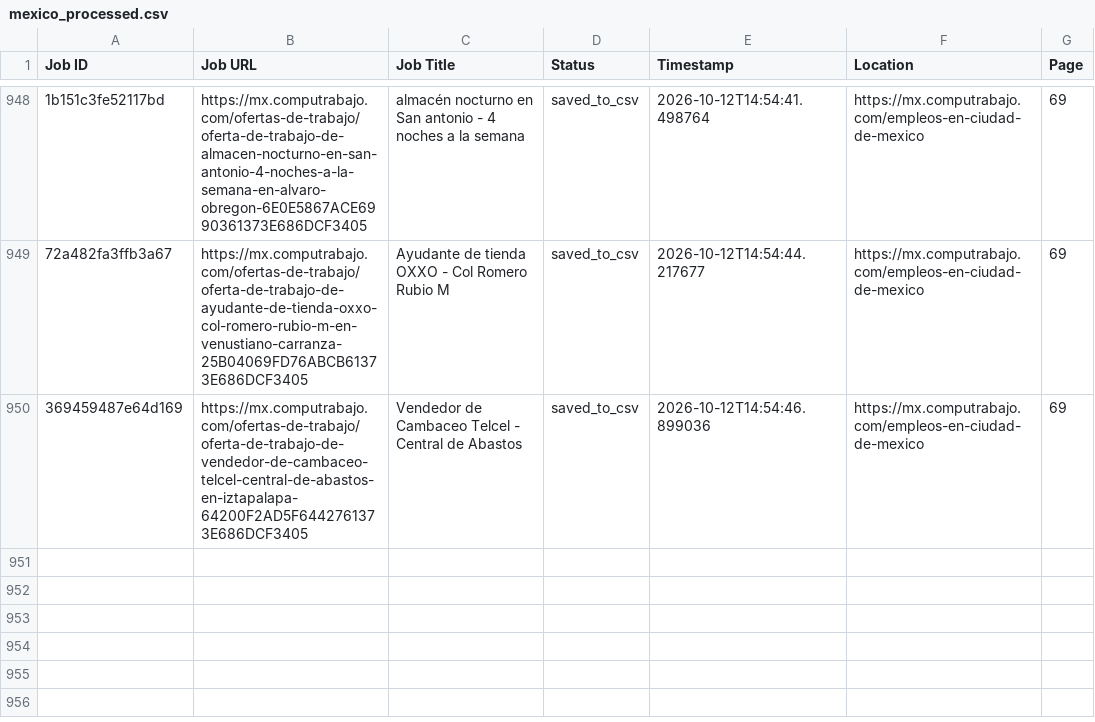
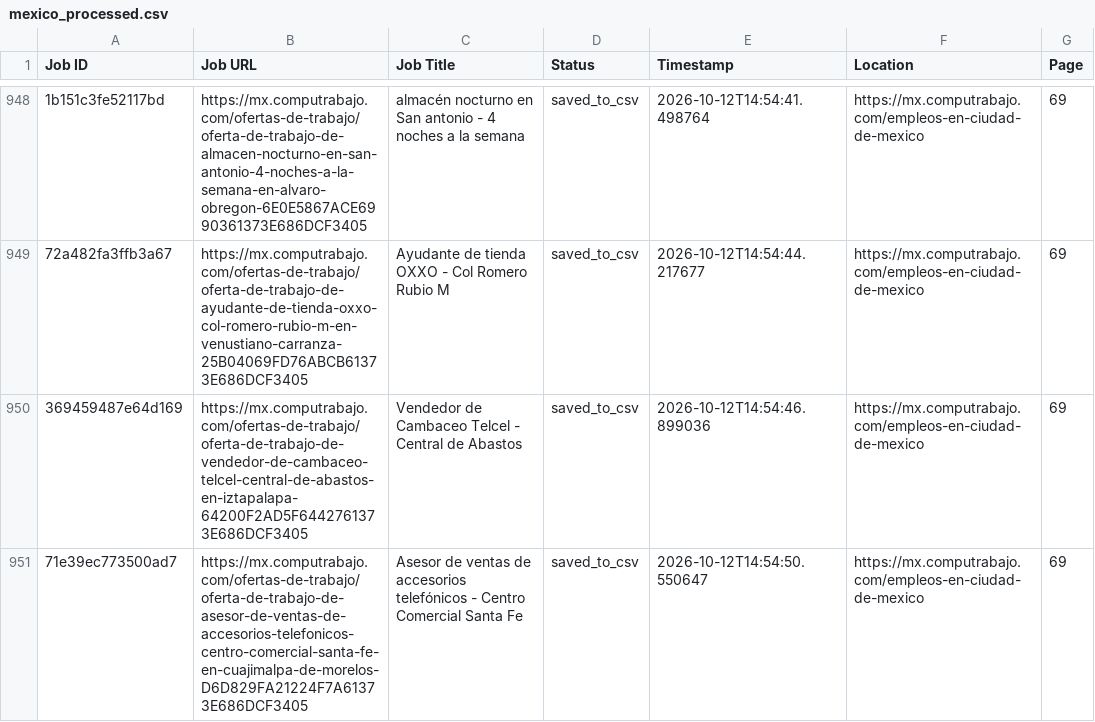
Before and after one commit to liliankason/computrabajo_mexico_scraper, a CSV file: mexico_processed.csv, drawn as a sheet; only a part is shown, gaps mark what is left out; the diff names each change by its address in the sheet, - before the commit and + after, or states it on an @@ line.

```diff
--- a/mexico_processed.csv
+++ b/mexico_processed.csv
+row 951: 71e39ec773500ad7 | https://mx.computrabajo.com/ofertas-de-trabajo/oferta-de-trabajo-de-asesor-de-ventas-de-accesorios-telefonicos-centro-comercial-santa-fe-en-cuajimalpa-de-morelos-D6D829FA21224F7A61373E686DCF3405 | Asesor de ventas de accesorios telefónicos - Centro Comercial Santa Fe | saved_to_csv | 2026-10-12T14:54:50.550647 | https://mx.computrabajo.com/empleos-en-ciudad-de-mexico | 69
```
Also changed, not shown: 2 other files.
